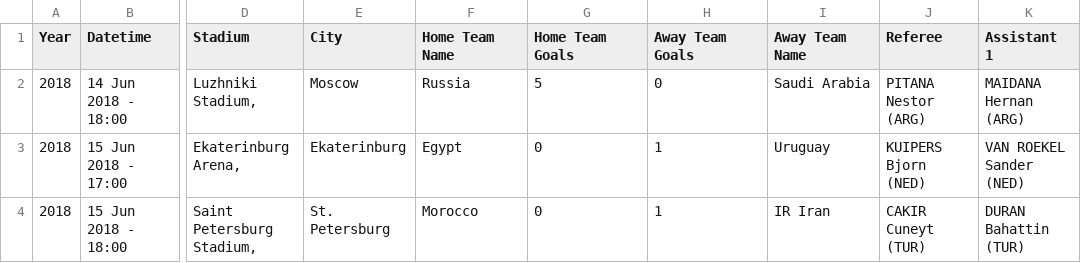
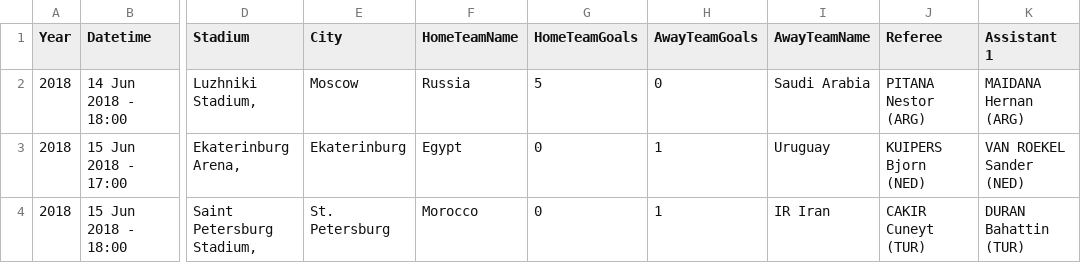
Before and after one commit to eniodordan/VP-Projekt, a CSV file: 2018_worldcup_v3.csv, drawn as a sheet; only a part is shown, gaps mark what is left out; the diff names each change by its address in the sheet, - before the commit and + after, or states it on an @@ line.

Commit message:
Adjusted database labels

```diff
--- a/2018_worldcup_v3.csv
+++ b/2018_worldcup_v3.csv
-F1: Home Team Name
+F1: HomeTeamName
-G1: Home Team Goals
+G1: HomeTeamGoals
-H1: Away Team Goals
+H1: AwayTeamGoals
-I1: Away Team Name
+I1: AwayTeamName
```
